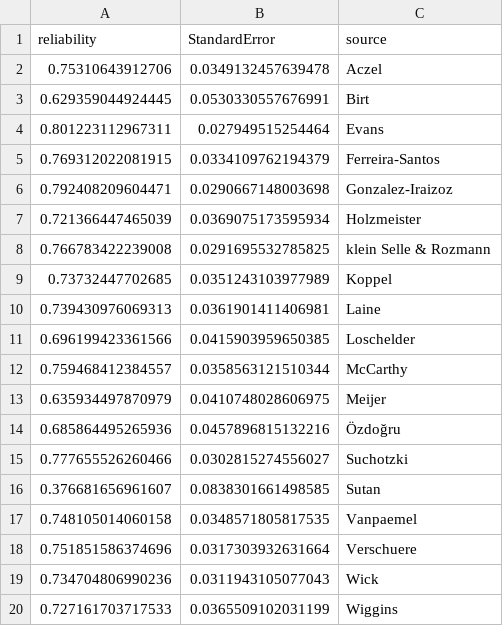
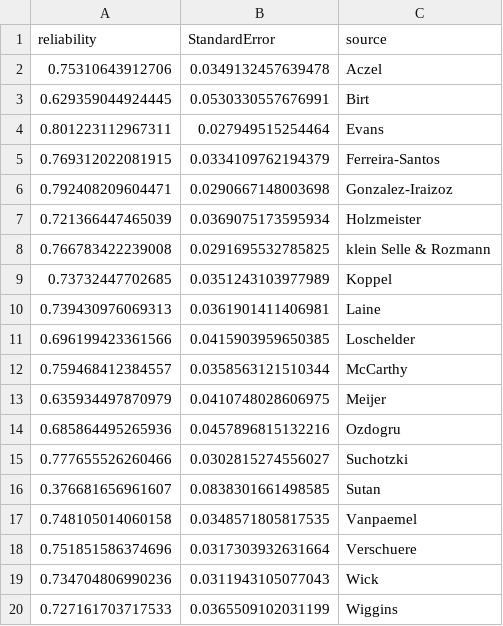
Before and after one commit to LBeinhauer/rxx-generalization, a CSV file: Reliability Estimates/AlphaAG.csv, drawn as a sheet.

```diff
--- a/Reliability Estimates/AlphaAG.csv
+++ b/Reliability Estimates/AlphaAG.csv
@@ -13,3 +13,3 @@
 0.635934497870979,0.0410748028606975,"Meijer"
-0.685864495265936,0.0457896815132216,"Özdoğru"
+0.685864495265936,0.0457896815132216,"Ozdogru"
 0.777655526260466,0.0302815274556027,"Suchotzki"
```
Also changed, not shown: Reliability Estimates/AlphaCO.csv, Reliability Estimates/AlphaEM.csv, 17 other files.
